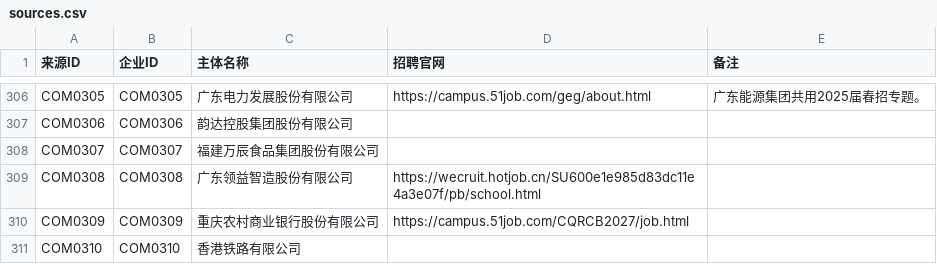
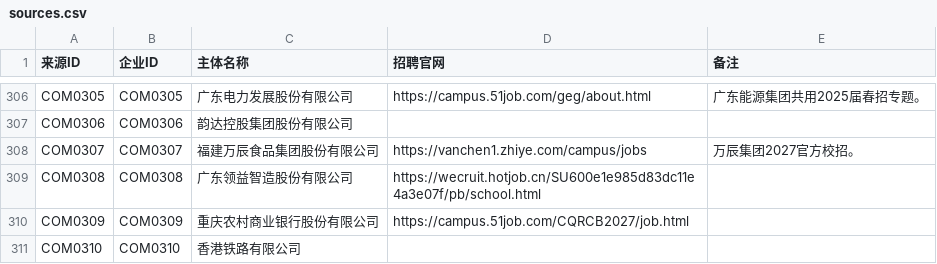
Before and after one commit to MorePeanuts/job-crawler, a CSV file: sites/sources.csv, drawn as a sheet; only a part is shown, gaps mark what is left out.

Commit message:
feat: add Vanchen 2027 campus tenant

```diff
--- a/sites/sources.csv
+++ b/sites/sources.csv
@@ -307,3 +307,3 @@ COM0305,COM0305,广东电力发展股份有限公司,https://campus.51job.com/ge
 COM0306,COM0306,韵达控股集团股份有限公司,,
-COM0307,COM0307,福建万辰食品集团股份有限公司,,
+COM0307,COM0307,福建万辰食品集团股份有限公司,https://vanchen1.zhiye.com/campus/jobs,万辰集团2027官方校招。
 COM0308,COM0308,广东领益智造股份有限公司,https://wecruit.hotjob.cn/SU600e1e985d83dc11e4a3e07f/pb/school.html,
```
Also changed, not shown: 4 other files.
